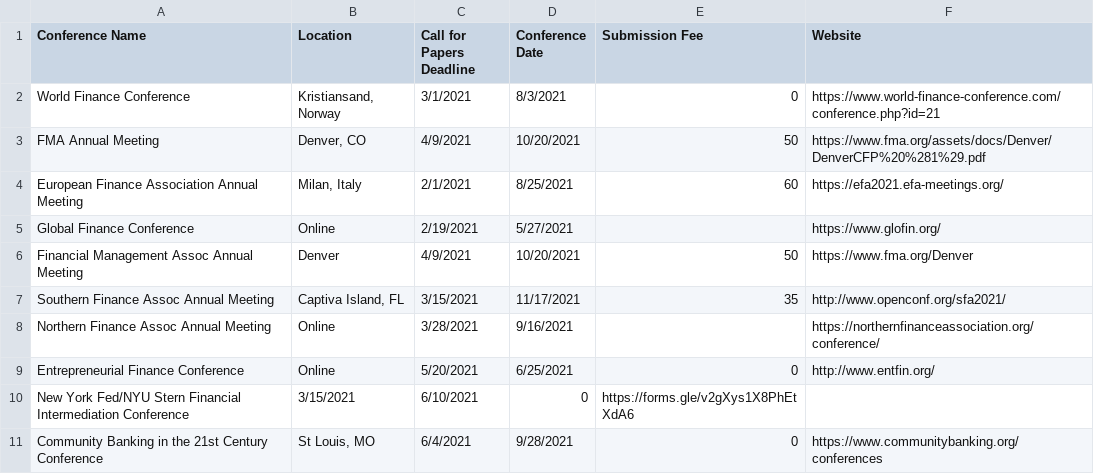
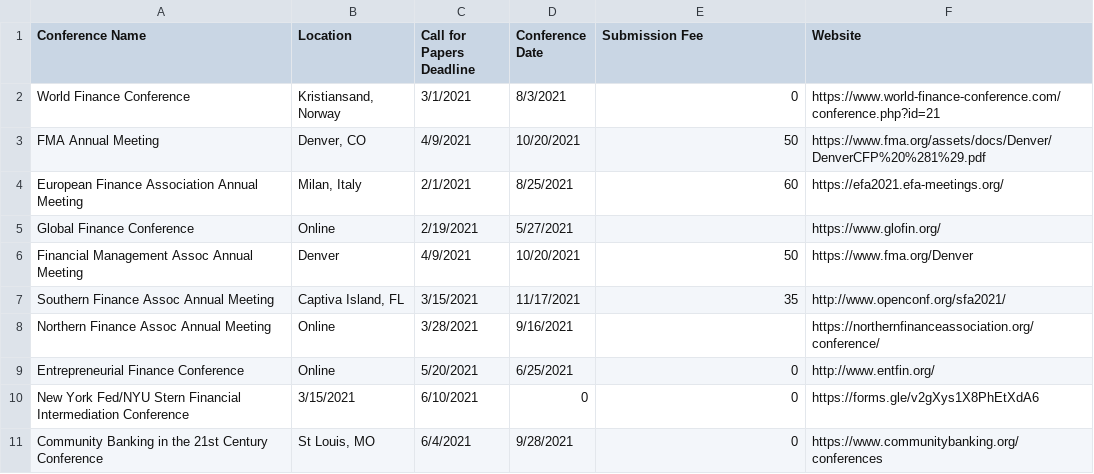
Before and after one commit to tbeason/financeconferences, a CSV file: data/financeconfdeadlines.csv, drawn as a sheet.

Commit message:
missed comma

```diff
--- a/data/financeconfdeadlines.csv
+++ b/data/financeconfdeadlines.csv
@@ -9,3 +9,3 @@ Northern Finance Assoc Annual Meeting,Online,3/28/2021,9/16/2021,,https://northe
 Entrepreneurial Finance Conference,Online,5/20/2021,6/25/2021,0,http://www.entfin.org/
-New York Fed/NYU Stern Financial Intermediation Conference,3/15/2021,6/10/2021,0,https://forms.gle/v2gXys1X8PhEtXdA6
+New York Fed/NYU Stern Financial Intermediation Conference,3/15/2021,6/10/2021,0,0,https://forms.gle/v2gXys1X8PhEtXdA6
 Community Banking in the 21st Century Conference,"St Louis, MO",6/4/2021,9/28/2021,0,https://www.communitybanking.org/conferences
```
